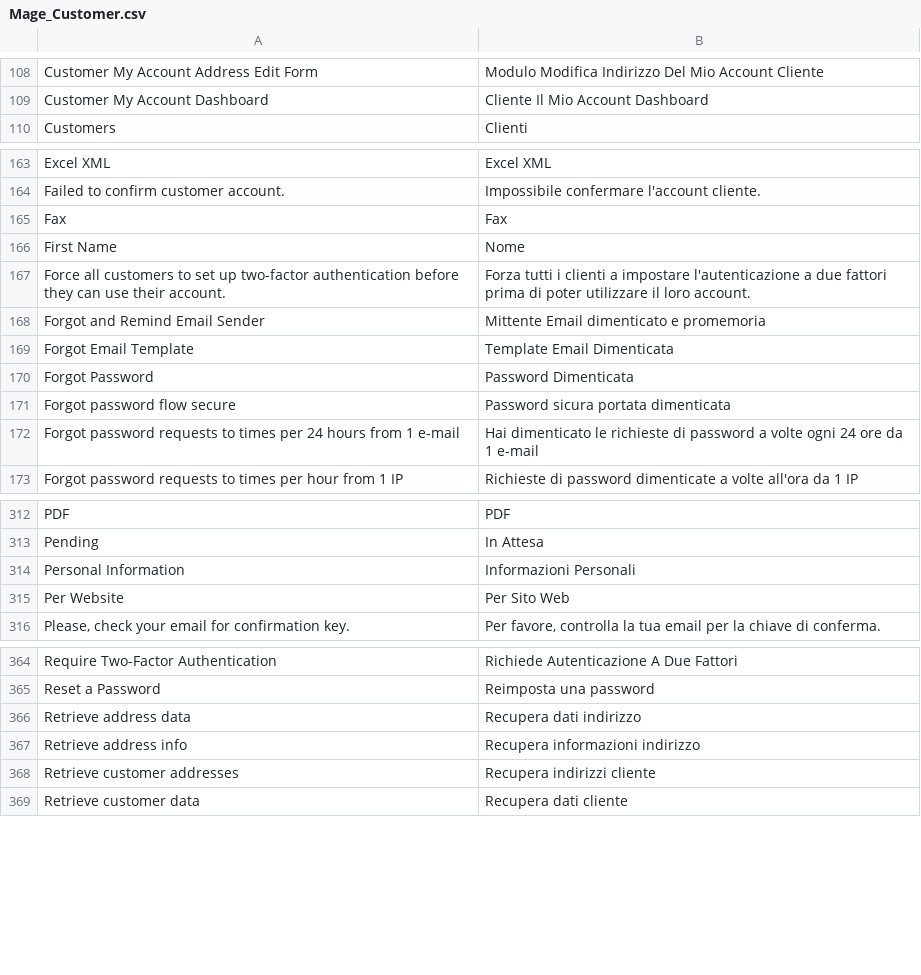
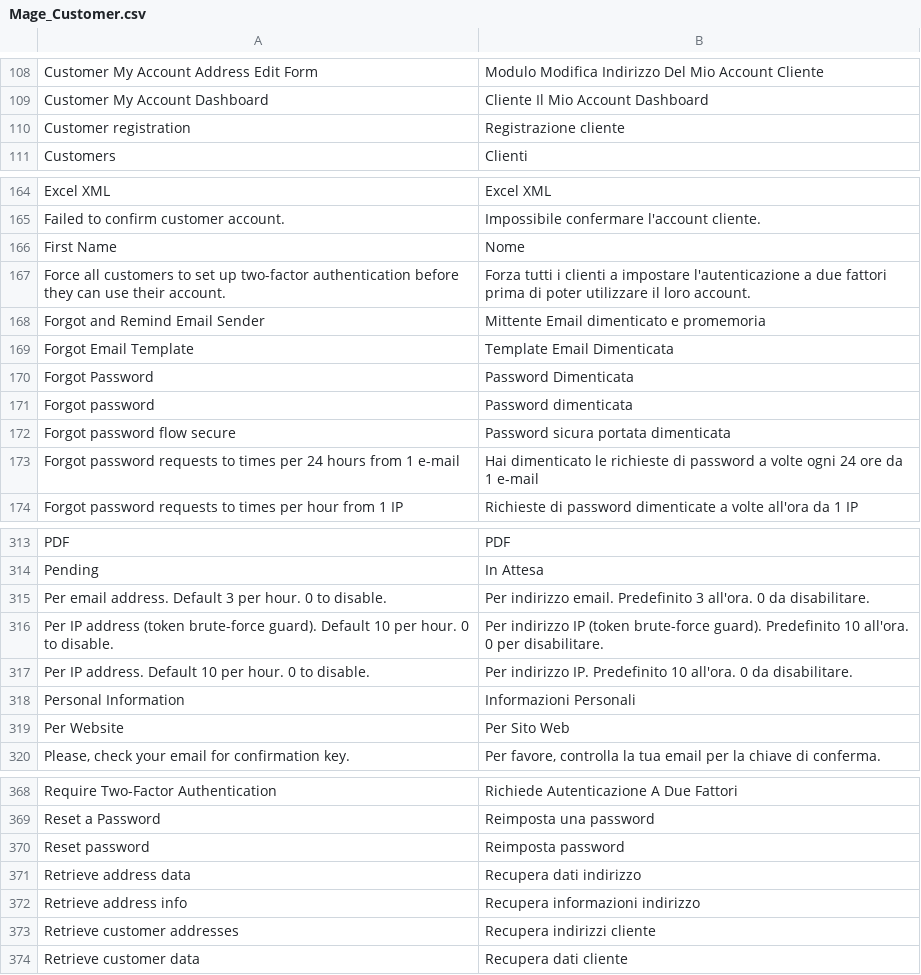
Before and after one commit to MahoCommerce/maho-language-it_IT, a CSV file: app/locale/it_IT/Mage_Customer.csv, drawn as a sheet; only a part is shown, gaps mark what is left out.

```diff
--- a/app/locale/it_IT/Mage_Customer.csv
+++ b/app/locale/it_IT/Mage_Customer.csv
@@ -109,2 +109,3 @@
 "Customer My Account Dashboard","Cliente Il Mio Account Dashboard"
+"Customer registration","Registrazione cliente"
 "Customers","Clienti"
@@ -164,3 +165,2 @@
 "Failed to confirm customer account.","Impossibile confermare l'account cliente."
-"Fax","Fax"
 "First Name","Nome"
@@ -170,2 +170,3 @@
 "Forgot Password","Password Dimenticata"
+"Forgot password","Password dimenticata"
 "Forgot password flow secure","Password sicura portata dimenticata"
@@ -313,2 +314,5 @@
 "Pending","In Attesa"
+"Per email address. Default 3 per hour. 0 to disable.","Per indirizzo email. Predefinito 3 all'ora. 0 da disabilitare."
+"Per IP address (token brute-force guard). Default 10 per hour. 0 to disable.","Per indirizzo IP (token brute-force guard). Predefinito 10 all'ora. 0 per disabilitare."
+"Per IP address. Default 10 per hour. 0 to disable.","Per indirizzo IP. Predefinito 10 all'ora. 0 da disabilitare."
 "Personal Information","Informazioni Personali"
@@ -365,2 +369,3 @@
 "Reset a Password","Reimposta una password"
+"Reset password","Reimposta password"
 "Retrieve address data","Recupera dati indirizzo"
```
Also changed, not shown: app/locale/it_IT/Mage_Api.csv, app/locale/it_IT/Mage_Catalog.csv, 12 other files.
